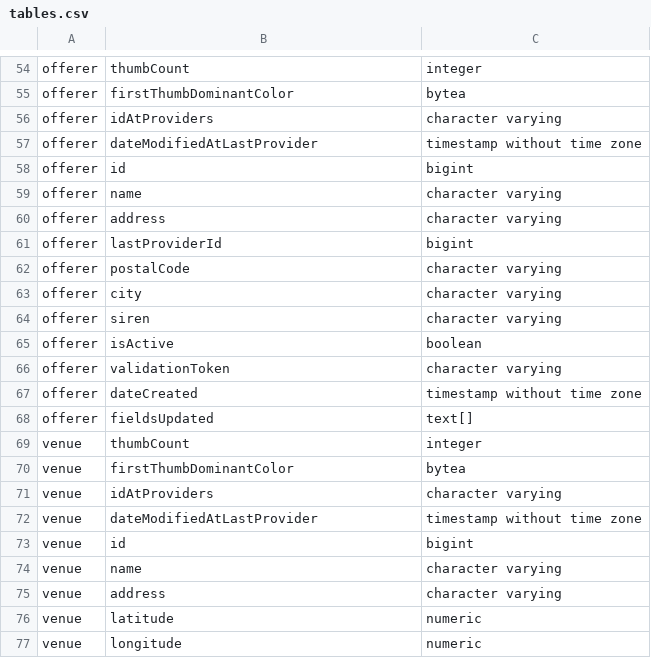
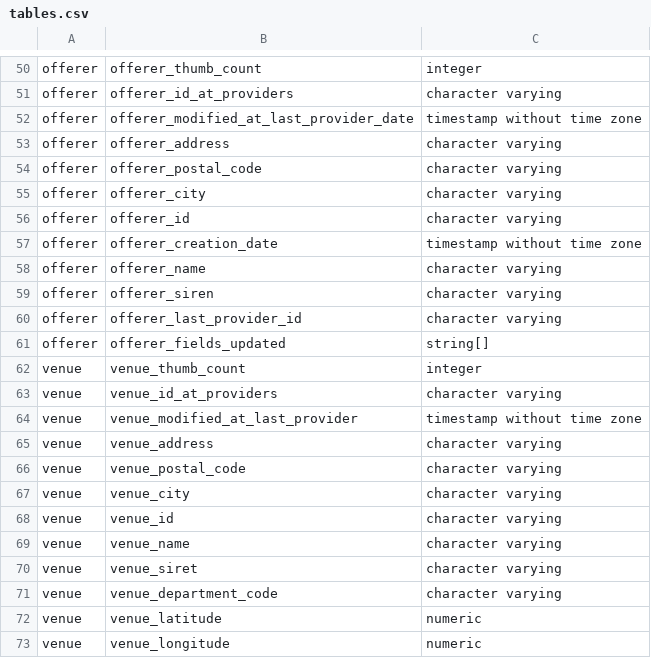
Before and after one commit to pass-culture/data-gcp, a CSV file: orchestration/dags/tables.csv, drawn as a sheet; only a part is shown, gaps mark what is left out; removed rows and columns are numbered as before the commit, all else as after; the diff covers the shown part only; the diff names each change by its address in the sheet, - before the commit and + after, or states it on an @@ line.

```diff
--- a/orchestration/dags/tables.csv
+++ b/orchestration/dags/tables.csv
-B50: thumbCount
+B50: offerer_thumb_count
-row 55: offerer | firstThumbDominantColor | bytea
-B51: idAtProviders
+B51: offerer_id_at_providers
-B52: dateModifiedAtLastProvider
+B52: offerer_modified_at_last_provider_date
-row 58: offerer | id | bigint
-B53: name
+B53: offerer_address
-B54: address
+B54: offerer_postal_code
-B55: lastProviderId
+B55: offerer_city
-C55: bigint
+C55: character varying
-B56: postalCode
+B56: offerer_id
+row 57: offerer | offerer_creation_date | timestamp without time zone
-B58: city
+B58: offerer_name
-B59: siren
+B59: offerer_siren
-row 65: offerer | isActive | boolean
-B60: validationToken
+B60: offerer_last_provider_id
-row 67: offerer | dateCreated | timestamp without time zone
-B61: fieldsUpdated
+B61: offerer_fields_updated
-C61: text[]
+C61: string[]
-B62: thumbCount
+B62: venue_thumb_count
-row 70: venue | firstThumbDominantColor | bytea
-B63: idAtProviders
+B63: venue_id_at_providers
-B64: dateModifiedAtLastProvider
+B64: venue_modified_at_last_provider
+row 65: venue | venue_address | character varying
+row 66: venue | venue_postal_code | character varying
+row 67: venue | venue_city | character varying
-B68: id
+B68: venue_id
-C68: bigint
+C68: character varying
-B69: name
+B69: venue_name
+row 70: venue | venue_siret | character varying
-B71: address
+B71: venue_department_code
-B72: latitude
+B72: venue_latitude
-B73: longitude
+B73: venue_longitude
```
Also changed, not shown: 1 added row, 10 removed rows and 82 edited cells elsewhere in this file, 18 other files.
